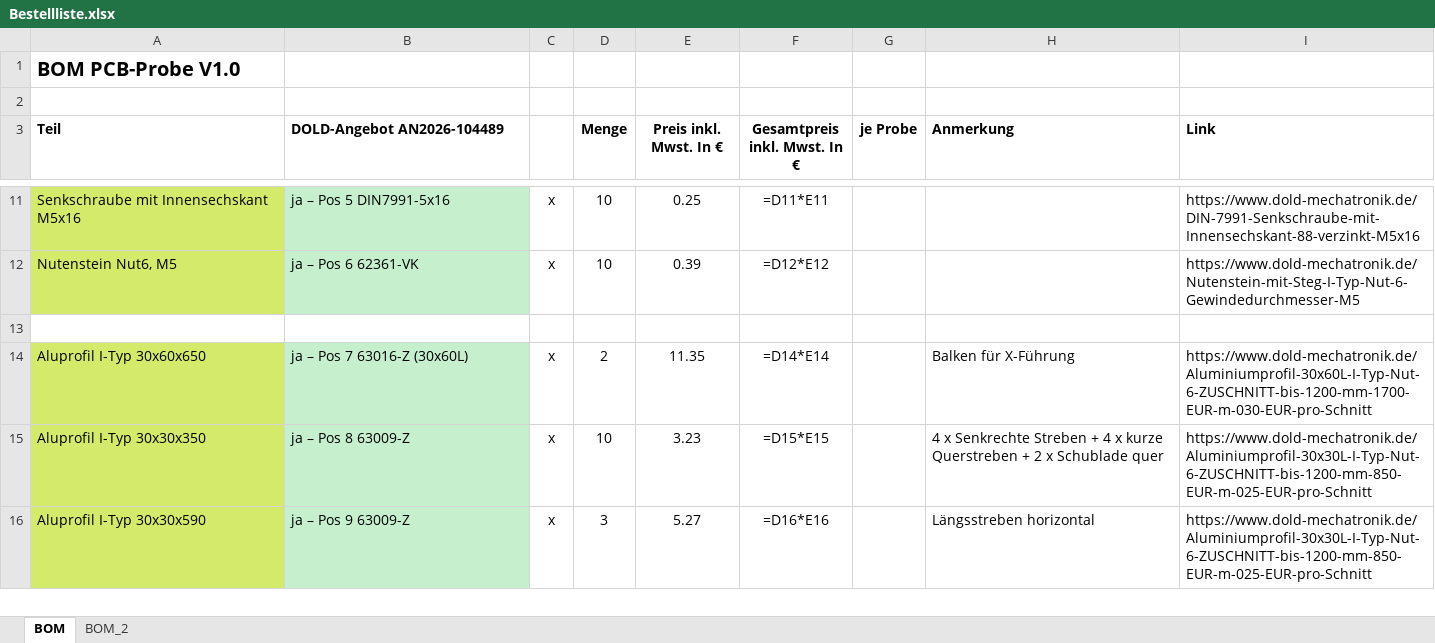
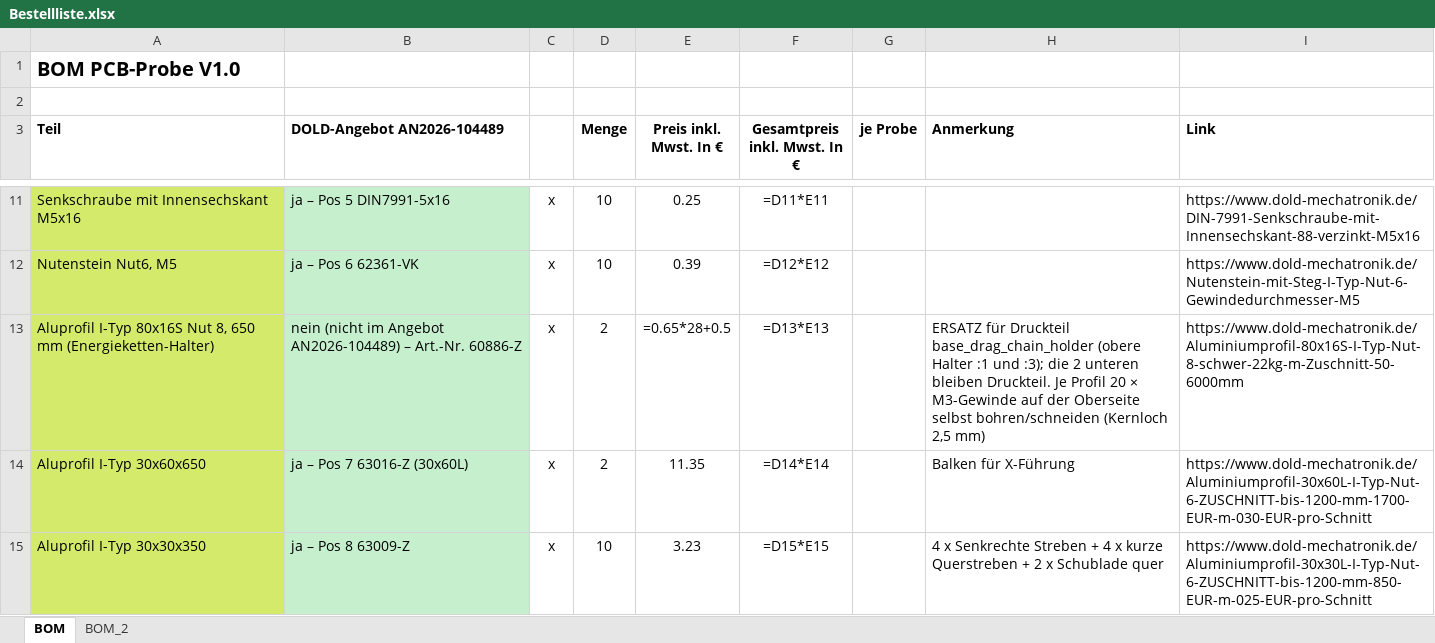
Before and after one commit to floronics/ProBoter, an Excel workbook: bom/Bestellliste.xlsx, sheet BOM, drawn as a sheet; only a part is shown, gaps mark what is left out; the shorter side is filled out with more unchanged rows; values as stored, in another font and other column widths than the file's, no borders; formulas without a stored value are shown as written; the diff names each change by its address in the sheet, - before the commit and + after, or states it on an @@ line.

```diff
--- a/bom/Bestellliste.xlsx (sheet BOM)
+++ b/bom/Bestellliste.xlsx (sheet BOM)
-row 13: (empty)
+row 13: Aluprofil I-Typ 80x16S Nut 8, 650 mm (Energieketten-Halter) | nein (nicht im Angebot AN2026-104489) – Art.-Nr. 60886-Z | x | 2 | =0.65*28+0.5 | =D13*E13 |  | ERSATZ für Druckteil base_drag_chain_holder (obere Halter :1 und :3); die 2 unteren bleiben Druckteil. Je Profil 20 × M3-Gewinde auf der Oberseite selbst bohren/schneiden (Kernloch 2,5 mm) | https://www.dold-mechatronik.de/Aluminiumprofil-80x16S-I-Typ-Nut-8-schwer-22kg-m-Zuschnitt-50-6000mm
-A13 fill: none
+A13 fill: #D4EA6B
-B13 fill: none
+B13 fill: #C6EFCE
```
